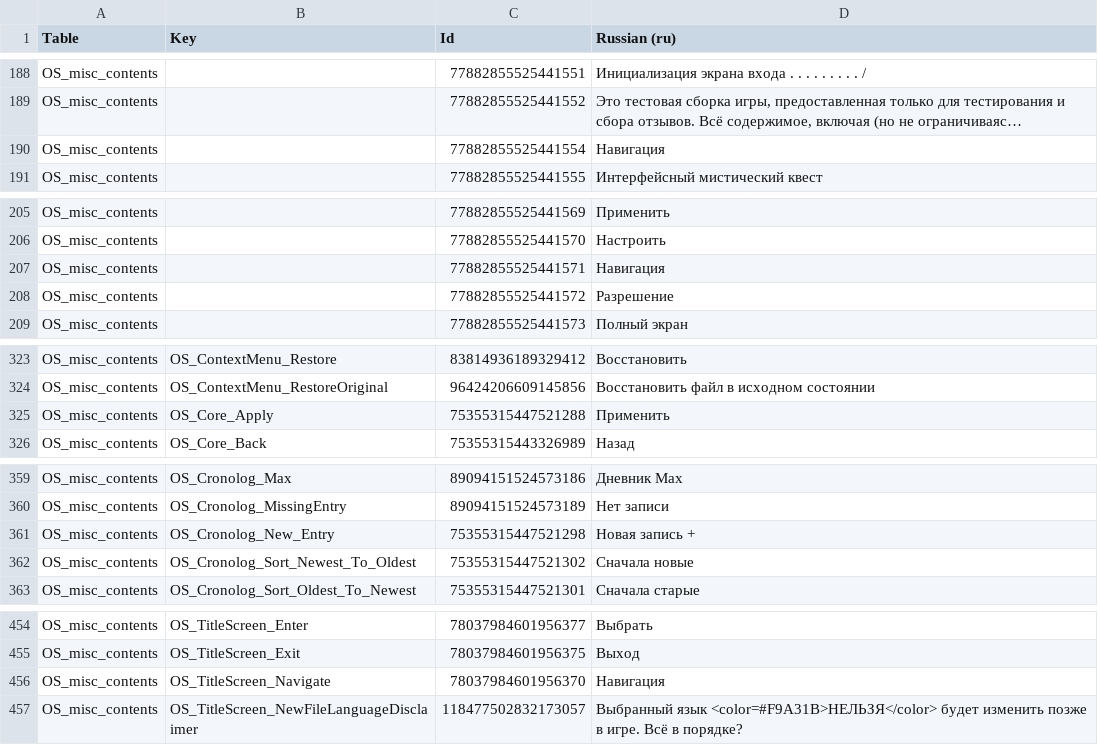
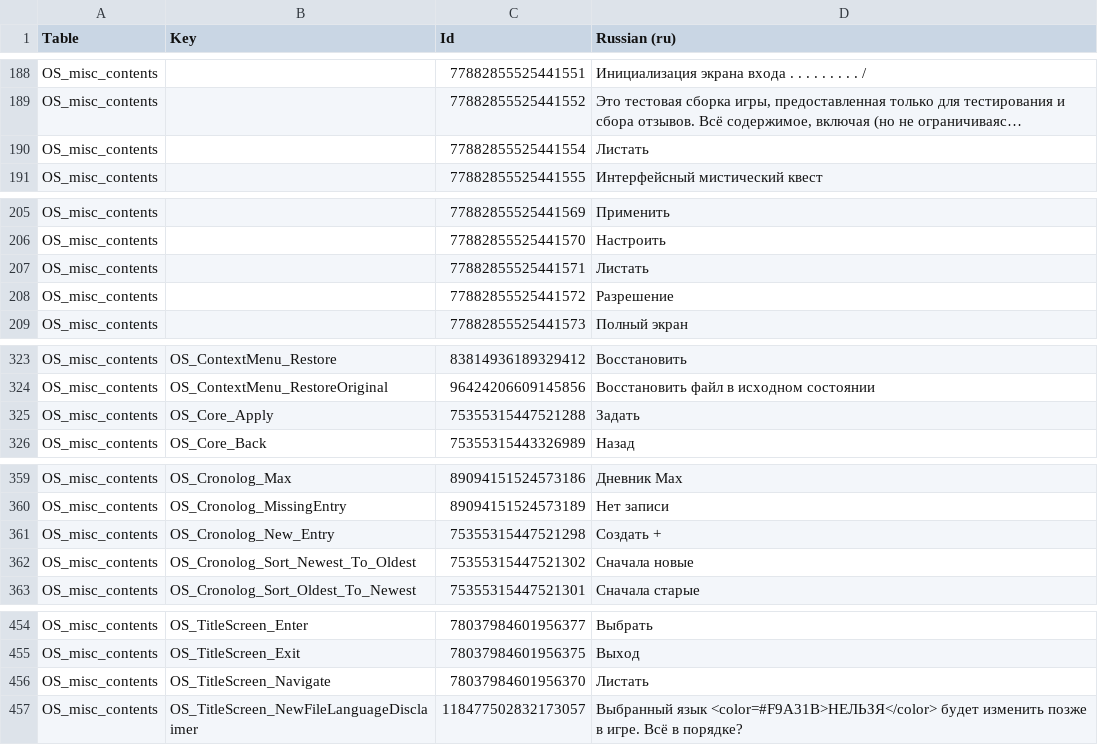
Before and after one commit to EloWeld/DesktopExplorer-RU, a CSV file: translation/desktop_explorer_ru.csv, drawn as a sheet; only a part is shown, gaps mark what is left out; long unchanged cells end in …; the diff covers the shown part only; the diff names each change by its address in the sheet, - before the commit and + after, or states it on an @@ line.

```diff
--- a/translation/desktop_explorer_ru.csv
+++ b/translation/desktop_explorer_ru.csv
-D190 (Russian (ru)): Навигация
+D190 (Russian (ru)): Листать
-D207 (Russian (ru)): Навигация
+D207 (Russian (ru)): Листать
-D325 (Russian (ru)): Применить
+D325 (Russian (ru)): Задать
-D361 (Russian (ru)): Новая запись +
+D361 (Russian (ru)): Создать +
-D456 (Russian (ru)): Навигация
+D456 (Russian (ru)): Листать
```
Also changed, not shown: 1 edited cell elsewhere in this file, 2 other files.
